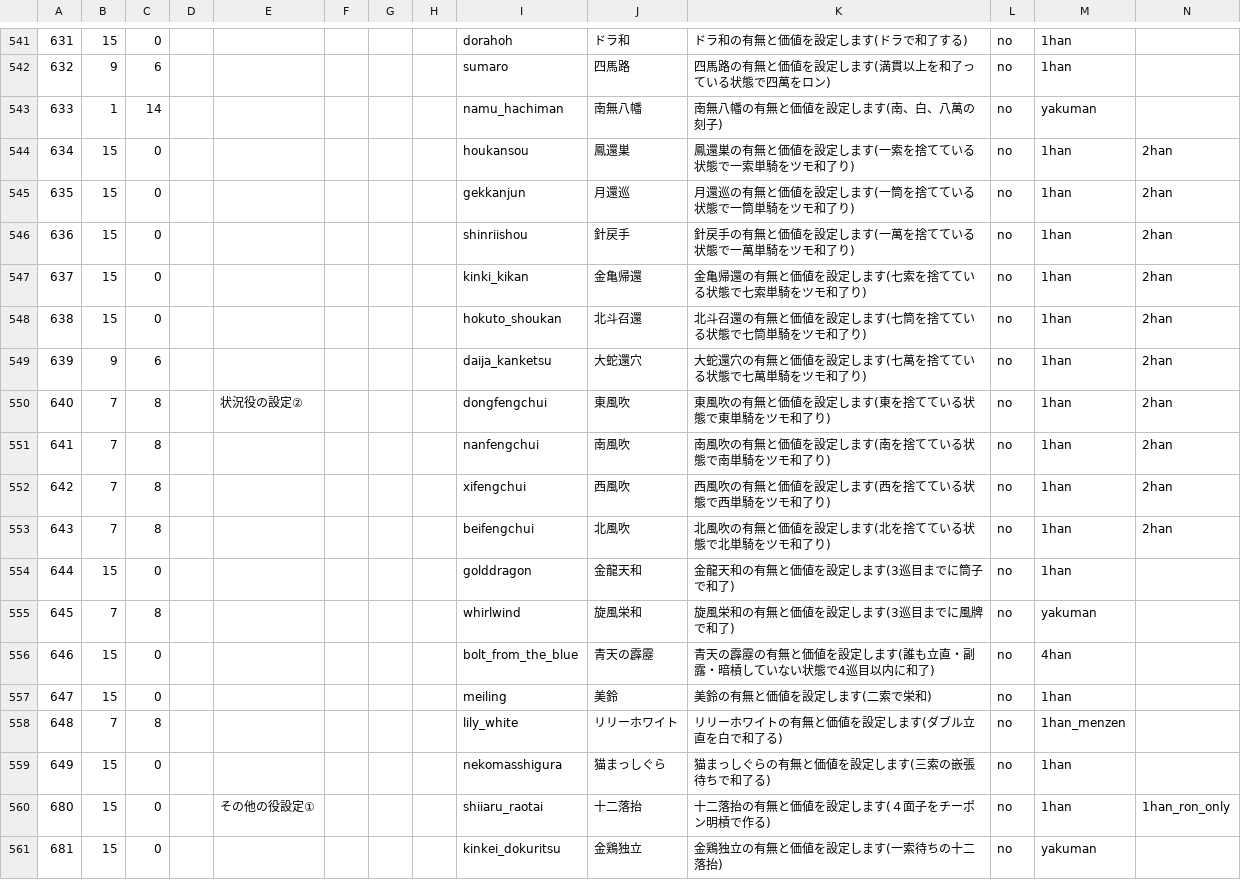
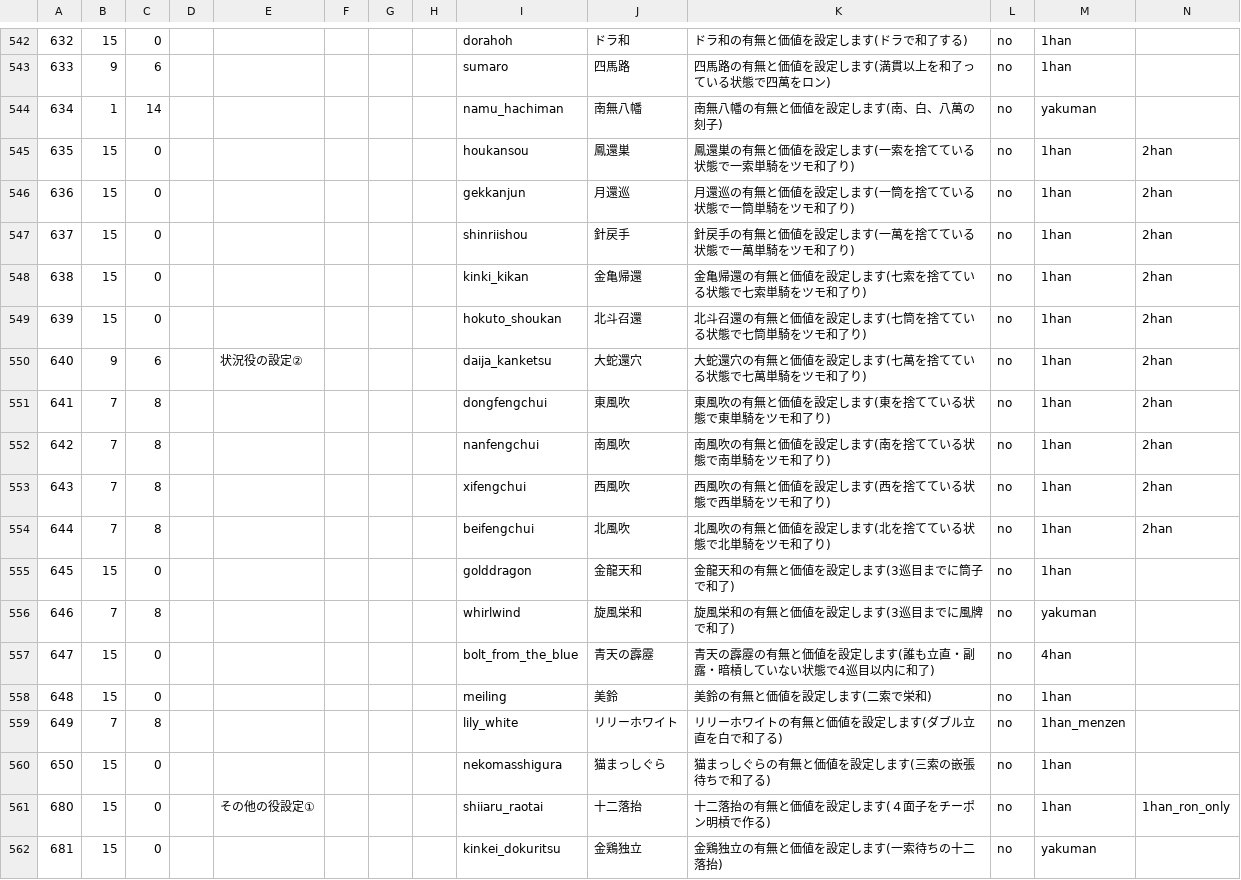
Before and after one commit to MihailJP/MiHaJong, a CSV file: mjcore/data/confitem.csv, drawn as a sheet; only a part is shown, gaps mark what is left out; removed rows and columns are numbered as before the commit, all else as after; rows hold the shown columns only; the diff covers the shown part only; the diff names each change by its address in the sheet, - before the commit and + after, or states it on an @@ line.

```diff
--- a/mjcore/data/confitem.csv
+++ b/mjcore/data/confitem.csv
-A542: 631
+A542: 632
-A543: 632
+A543: 633
-A544: 633
+A544: 634
-A545: 634
+A545: 635
-A546: 635
+A546: 636
-A547: 636
+A547: 637
-A548: 637
+A548: 638
-A549: 638
+A549: 639
-A550: 639
+A550: 640
-E550: (empty)
+E550: 状況役の設定②
-row 550: 640 | 7 | 8 |  | 状況役の設定② |  |  |  | dongfengchui | 東風吹 | 東風吹の有無と価値を設定します(東を捨てている状態で東単騎をツモ和了り) | no | 1han | 2han
-I551: nanfengchui
+I551: dongfengchui
-J551: 南風吹
+J551: 東風吹
-K551: 南風吹の有無と価値を設定します(南を捨てている状態で南単騎をツモ和了り)
+K551: 東風吹の有無と価値を設定します(東を捨てている状態で東単騎をツモ和了り)
-I552: xifengchui
+I552: nanfengchui
-J552: 西風吹
+J552: 南風吹
-K552: 西風吹の有無と価値を設定します(西を捨てている状態で西単騎をツモ和了り)
+K552: 南風吹の有無と価値を設定します(南を捨てている状態で南単騎をツモ和了り)
-I553: beifengchui
+I553: xifengchui
-J553: 北風吹
+J553: 西風吹
-K553: 北風吹の有無と価値を設定します(北を捨てている状態で北単騎をツモ和了り)
+K553: 西風吹の有無と価値を設定します(西を捨てている状態で西単騎をツモ和了り)
+row 554: 644 | 7 | 8 |  |  |  |  |  | beifengchui | 北風吹 | 北風吹の有無と価値を設定します(北を捨てている状態で北単騎をツモ和了り) | no | 1han | 2han
-A555: 644
+A555: 645
-A556: 645
+A556: 646
-A557: 646
+A557: 647
-A558: 647
+A558: 648
-A559: 648
+A559: 649
-A560: 649
+A560: 650
```
Also changed, not shown: 1 added row and 27 edited cells elsewhere in this file, 1 other file.
